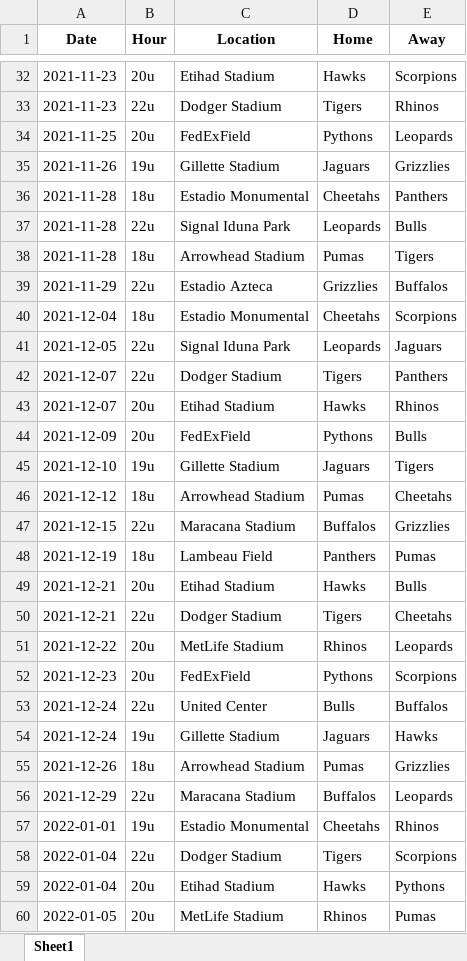
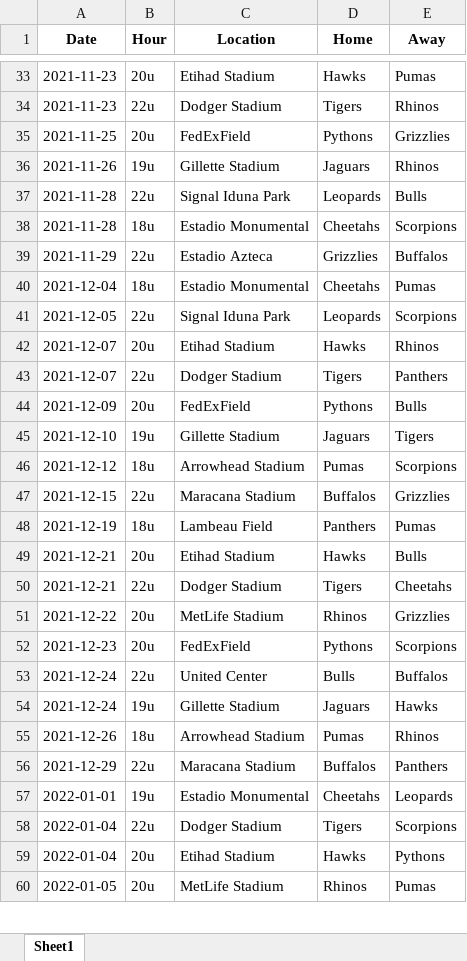
Before and after one commit to sborms/leaguescheduler, an Excel workbook: example_output/LEAGUE B.xlsx, sheet Sheet1, drawn as a sheet; only a part is shown, gaps mark what is left out; values as stored, in another font and other column widths than the file's, no borders; removed rows and columns are numbered as before the commit, all else as after; the diff covers the shown part only; the diff names each change by its address in the sheet, - before the commit and + after, or states it on an @@ line.

```diff
--- a/example_output/LEAGUE B.xlsx (sheet Sheet1)
+++ b/example_output/LEAGUE B.xlsx (sheet Sheet1)
-E33 (Away): Scorpions
+E33 (Away): Pumas
-E35 (Away): Leopards
+E35 (Away): Grizzlies
-E36 (Away): Grizzlies
+E36 (Away): Rhinos
-row 36: 2021-11-28 | 18u | Estadio Monumental | Cheetahs | Panthers
-C38 (Location): Arrowhead Stadium
+C38 (Location): Estadio Monumental
-D38 (Home): Pumas
+D38 (Home): Cheetahs
-E38 (Away): Tigers
+E38 (Away): Scorpions
-E40 (Away): Scorpions
+E40 (Away): Pumas
-E41 (Away): Jaguars
+E41 (Away): Scorpions
@@ row 43 moved to row 42: 2021-12-07 @@
-E46 (Away): Cheetahs
+E46 (Away): Scorpions
-E51 (Away): Leopards
+E51 (Away): Grizzlies
-E55 (Away): Grizzlies
+E55 (Away): Rhinos
-E56 (Away): Leopards
+E56 (Away): Panthers
-E57 (Away): Rhinos
+E57 (Away): Leopards
```
Also changed, not shown: 15 added rows, 14 removed rows, 4 moved rows and 45 edited cells elsewhere in this sheet, example_output/LEAGUE A.xlsx, example_output/stats.xlsx, 16 other files.
